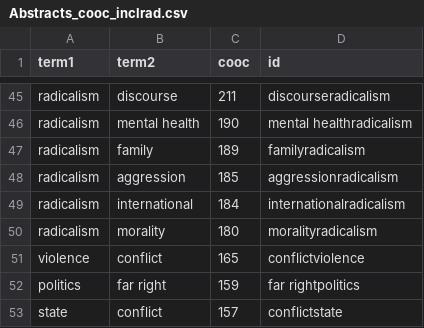
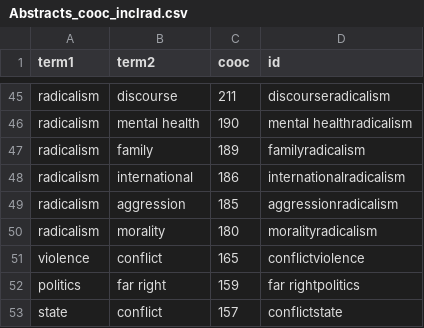
Before and after one commit to nikitap17/RadTMSR, a CSV file: code/RTMR_Output/Abstracts/Abstracts_cooc_inclrad.csv, drawn as a sheet; only a part is shown, gaps mark what is left out.

```diff
--- a/code/RTMR_Output/Abstracts/Abstracts_cooc_inclrad.csv
+++ b/code/RTMR_Output/Abstracts/Abstracts_cooc_inclrad.csv
@@ -47,4 +47,4 @@
 "radicalism","family",189,"familyradicalism"
+"radicalism","international",186,"internationalradicalism"
 "radicalism","aggression",185,"aggressionradicalism"
-"radicalism","international",184,"internationalradicalism"
 "radicalism","morality",180,"moralityradicalism"
```
Also changed, not shown: code/RTMR_Output/Abstracts/Abstracts_cooc_islamist.csv, 11 other files.
